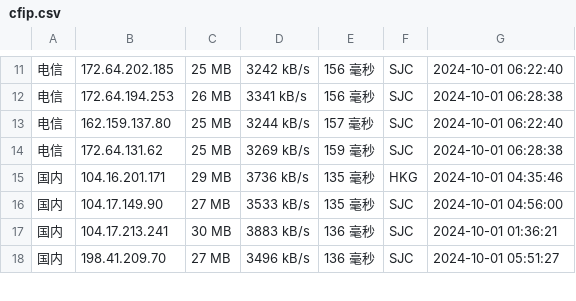
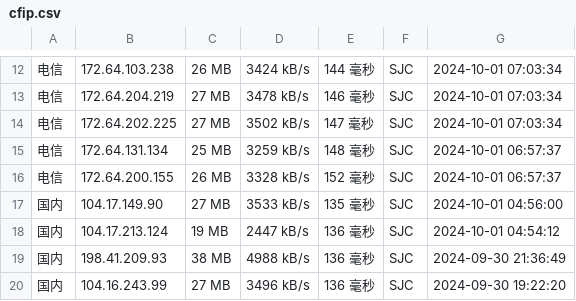
Before and after one commit to chenghua-x/cfipv4db, a CSV file: cfip.csv, drawn as a sheet; only a part is shown, gaps mark what is left out; the diff covers the shown part only.

```diff
--- a/cfip.csv
+++ b/cfip.csv
@@ -11,8 +12,9 @@
-电信,172.64.202.185,25 MB,3242 kB/s,156 毫秒,SJC,2024-10-01 06:22:40
-电信,172.64.194.253,26 MB,3341 kB/s,156 毫秒,SJC,2024-10-01 06:28:38
-电信,162.159.137.80,25 MB,3244 kB/s,157 毫秒,SJC,2024-10-01 06:22:40
-电信,172.64.131.62,25 MB,3269 kB/s,159 毫秒,SJC,2024-10-01 06:28:38
-国内,104.16.201.171,29 MB,3736 kB/s,135 毫秒,HKG,2024-10-01 04:35:46
+电信,172.64.103.238,26 MB,3424 kB/s,144 毫秒,SJC,2024-10-01 07:03:34
+电信,172.64.204.219,27 MB,3478 kB/s,146 毫秒,SJC,2024-10-01 07:03:34
+电信,172.64.202.225,27 MB,3502 kB/s,147 毫秒,SJC,2024-10-01 07:03:34
+电信,172.64.131.134,25 MB,3259 kB/s,148 毫秒,SJC,2024-10-01 06:57:37
+电信,172.64.200.155,26 MB,3328 kB/s,152 毫秒,SJC,2024-10-01 06:57:37
 国内,104.17.149.90,27 MB,3533 kB/s,135 毫秒,SJC,2024-10-01 04:56:00
-国内,104.17.213.241,30 MB,3883 kB/s,136 毫秒,SJC,2024-10-01 01:36:21
-国内,198.41.209.70,27 MB,3496 kB/s,136 毫秒,SJC,2024-10-01 05:51:27
+国内,104.17.213.124,19 MB,2447 kB/s,136 毫秒,SJC,2024-10-01 04:54:12
+国内,198.41.209.93,38 MB,4988 kB/s,136 毫秒,SJC,2024-09-30 21:36:49
+国内,104.16.243.99,27 MB,3496 kB/s,136 毫秒,SJC,2024-09-30 19:22:20
```
Also changed, not shown: 4 added rows, 3 removed rows and 33 edited cells elsewhere in this file, 1 other file.
